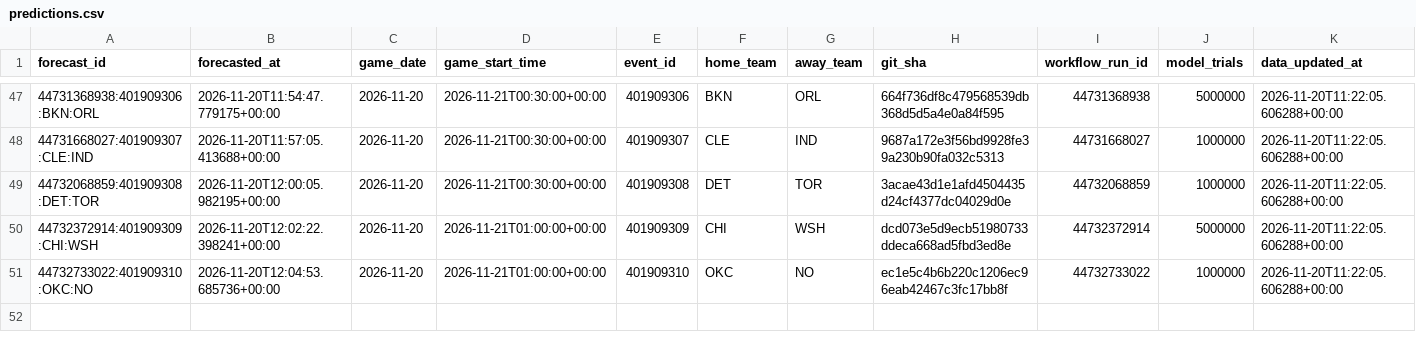
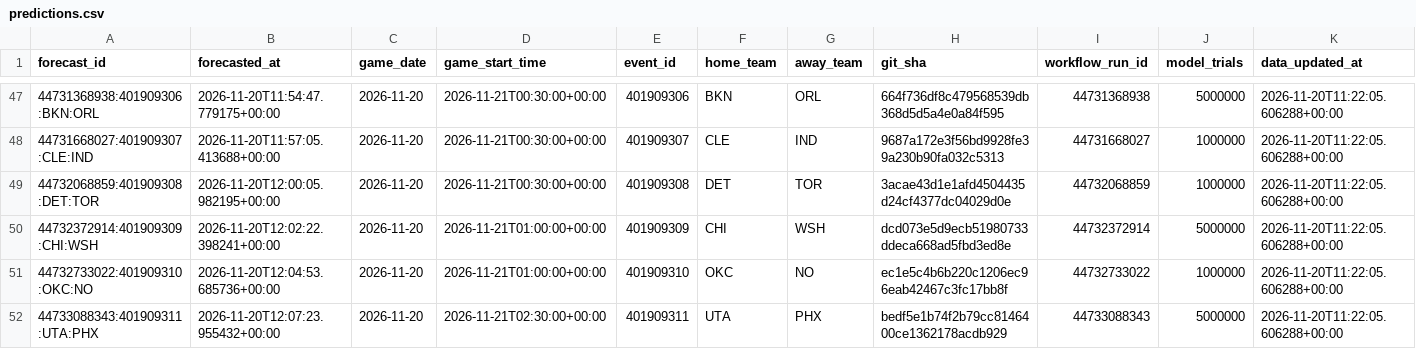
Before and after one commit to dlamb9215/Douglas-Lamb, a CSV file: nba/ledger/predictions.csv, drawn as a sheet; only a part is shown, gaps mark what is left out; rows hold the shown columns only; the diff names each change by its address in the sheet, - before the commit and + after, or states it on an @@ line.

```diff
--- a/nba/ledger/predictions.csv
+++ b/nba/ledger/predictions.csv
+row 52: 44733088343:401909311:UTA:PHX | 2026-11-20T12:07:23.955432+00:00 | 2026-11-20 | 2026-11-21T02:30:00+00:00 | 401909311 | UTA | PHX | bedf5e1b74f2b79cc8146400ce1362178acdb929 | 44733088343 | 5000000 | 2026-11-20T11:22:05.606288+00:00
```
